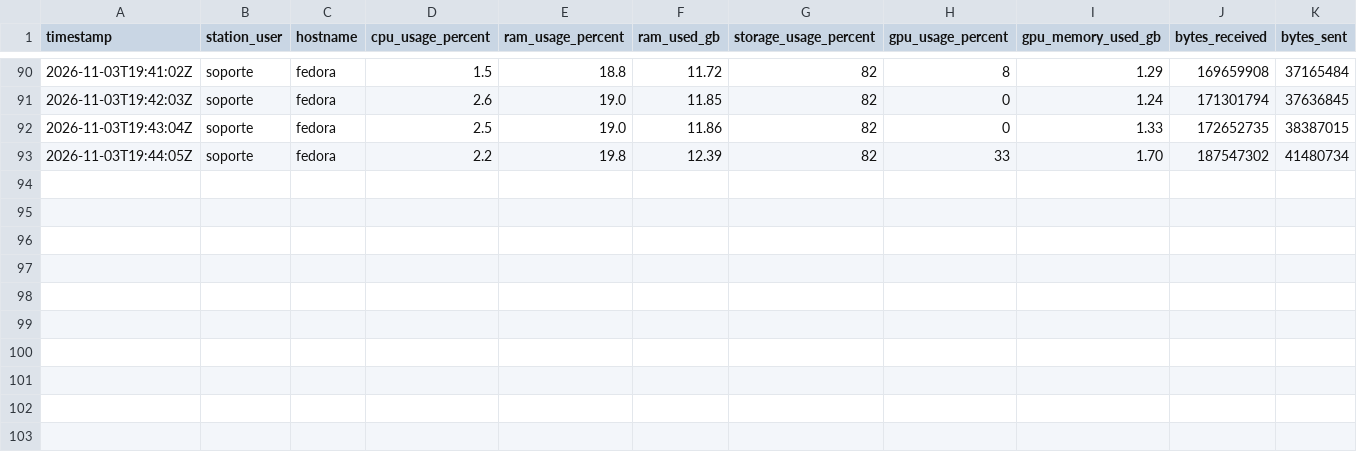
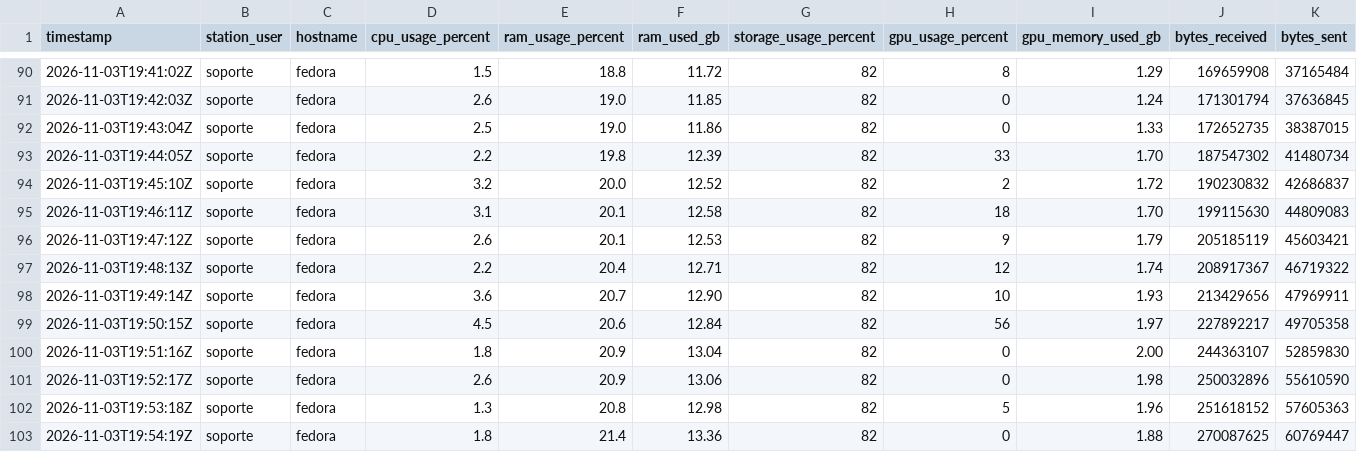
Before and after one commit to SavIA-Lab/savia-traffic, a CSV file: dashboard/data/telemetry_WS-04.csv, drawn as a sheet; only a part is shown, gaps mark what is left out; rows hold the shown columns only; the diff names each change by its address in the sheet, - before the commit and + after, or states it on an @@ line.

Commit message:
data: workstation04 telemetry 2026-11-03T19:54:20Z

```diff
--- a/dashboard/data/telemetry_WS-04.csv
+++ b/dashboard/data/telemetry_WS-04.csv
+row 94: 2026-11-03T19:45:10Z | soporte | fedora | 3.2 | 20.0 | 12.52 | 82 | 2 | 1.72 | 190230832 | 42686837
+row 95: 2026-11-03T19:46:11Z | soporte | fedora | 3.1 | 20.1 | 12.58 | 82 | 18 | 1.70 | 199115630 | 44809083
+row 96: 2026-11-03T19:47:12Z | soporte | fedora | 2.6 | 20.1 | 12.53 | 82 | 9 | 1.79 | 205185119 | 45603421
+row 97: 2026-11-03T19:48:13Z | soporte | fedora | 2.2 | 20.4 | 12.71 | 82 | 12 | 1.74 | 208917367 | 46719322
+row 98: 2026-11-03T19:49:14Z | soporte | fedora | 3.6 | 20.7 | 12.90 | 82 | 10 | 1.93 | 213429656 | 47969911
+row 99: 2026-11-03T19:50:15Z | soporte | fedora | 4.5 | 20.6 | 12.84 | 82 | 56 | 1.97 | 227892217 | 49705358
+row 100: 2026-11-03T19:51:16Z | soporte | fedora | 1.8 | 20.9 | 13.04 | 82 | 0 | 2.00 | 244363107 | 52859830
+row 101: 2026-11-03T19:52:17Z | soporte | fedora | 2.6 | 20.9 | 13.06 | 82 | 0 | 1.98 | 250032896 | 55610590
+row 102: 2026-11-03T19:53:18Z | soporte | fedora | 1.3 | 20.8 | 12.98 | 82 | 5 | 1.96 | 251618152 | 57605363
+row 103: 2026-11-03T19:54:19Z | soporte | fedora | 1.8 | 21.4 | 13.36 | 82 | 0 | 1.88 | 270087625 | 60769447
```
